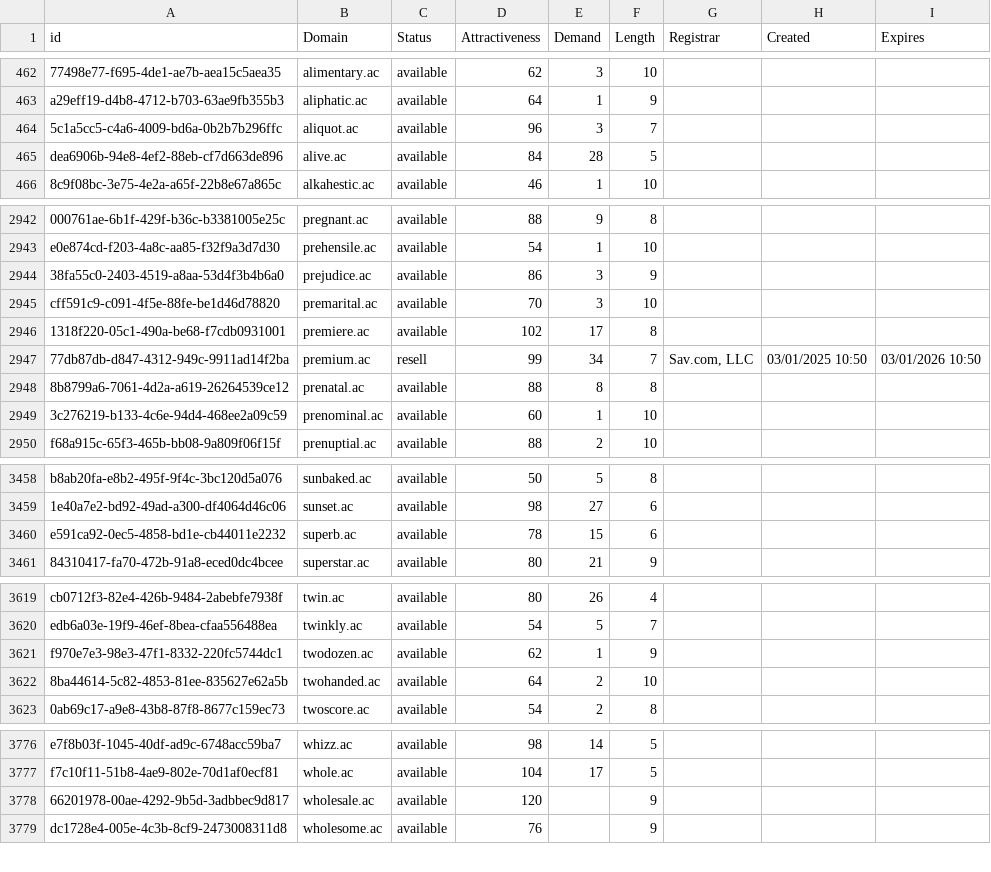
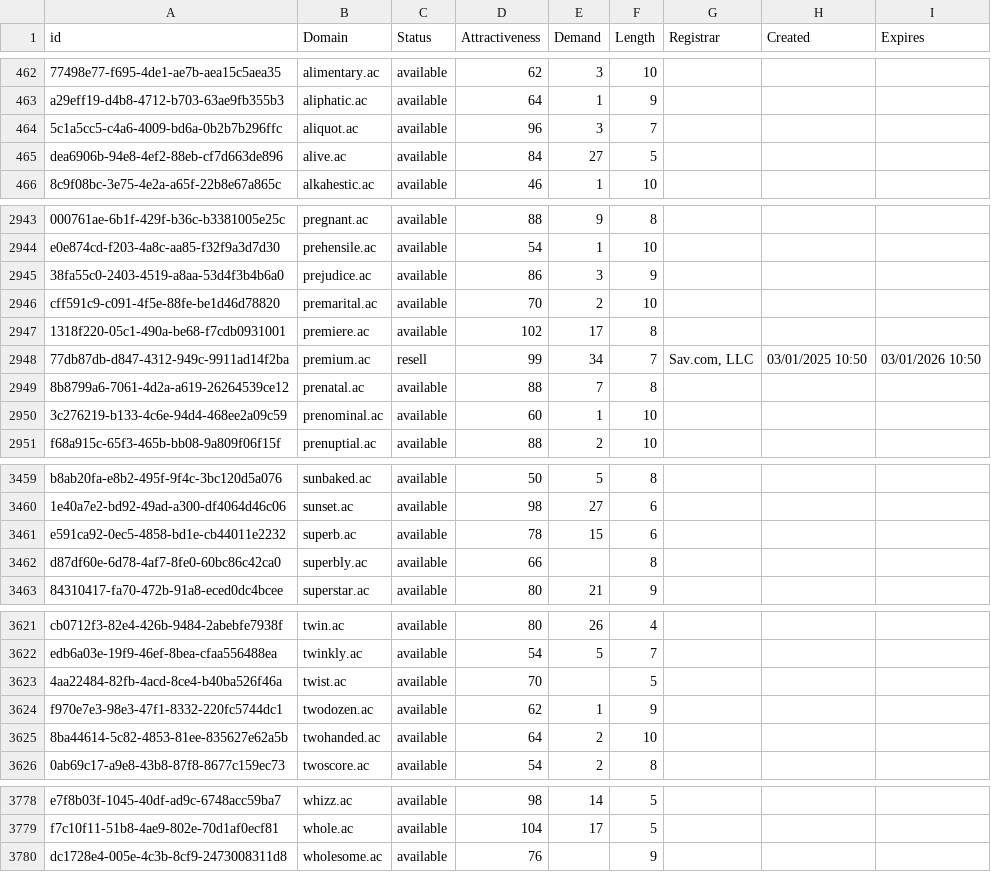
Before and after one commit to UniqueDomains/ac-oneword-domains, a CSV file: ac.csv, drawn as a sheet; only a part is shown, gaps mark what is left out; the diff covers the shown part only.

```diff
--- a/ac.csv
+++ b/ac.csv
@@ -464,3 +464,3 @@ a29eff19-d4b8-4712-b703-63ae9fb355b3,aliphatic.ac,available,64,1,9,,,
 5c1a5cc5-c4a6-4009-bd6a-0b2b7b296ffc,aliquot.ac,available,96,3,7,,,
-dea6906b-94e8-4ef2-88eb-cf7d663de896,alive.ac,available,84,28,5,,,
+dea6906b-94e8-4ef2-88eb-cf7d663de896,alive.ac,available,84,27,5,,,
 8c9f08bc-3e75-4e2a-a65f-22b8e67a865c,alkahestic.ac,available,46,1,10,,,
@@ -2944,6 +2945,6 @@ e0e874cd-f203-4a8c-aa85-f32f9a3d7d30,prehensile.ac,available,54,1,10,,,
 38fa55c0-2403-4519-a8aa-53d4f3b4b6a0,prejudice.ac,available,86,3,9,,,
-cff591c9-c091-4f5e-88fe-be1d46d78820,premarital.ac,available,70,3,10,,,
+cff591c9-c091-4f5e-88fe-be1d46d78820,premarital.ac,available,70,2,10,,,
 1318f220-05c1-490a-be68-f7cdb0931001,premiere.ac,available,102,17,8,,,
 77db87db-d847-4312-949c-9911ad14f2ba,premium.ac,resell,99,34,7,"Sav.com, LLC",03/01/2025 10:50,03/01/2026 10:50
-8b8799a6-7061-4d2a-a619-26264539ce12,prenatal.ac,available,88,8,8,,,
+8b8799a6-7061-4d2a-a619-26264539ce12,prenatal.ac,available,88,7,8,,,
 3c276219-b133-4c6e-94d4-468ee2a09c59,prenominal.ac,available,60,1,10,,,
@@ -3460,2 +3461,3 @@ b8ab20fa-e8b2-495f-9f4c-3bc120d5a076,sunbaked.ac,available,50,5,8,,,
 e591ca92-0ec5-4858-bd1e-cb44011e2232,superb.ac,available,78,15,6,,,
+d87df60e-6d78-4af7-8fe0-60bc86c42ca0,superbly.ac,available,66,,8,,,
 84310417-fa70-472b-91a8-eced0dc4bcee,superstar.ac,available,80,21,9,,,
@@ -3620,2 +3622,3 @@ cb0712f3-82e4-426b-9484-2abebfe7938f,twin.ac,available,80,26,4,,,
 edb6a03e-19f9-46ef-8bea-cfaa556488ea,twinkly.ac,available,54,5,7,,,
+4aa22484-82fb-4acd-8ce4-b40ba526f46a,twist.ac,available,70,,5,,,
 f970e7e3-98e3-47f1-8332-220fc5744dc1,twodozen.ac,available,62,1,9,,,
@@ -3777,3 +3779,2 @@ e7f8b03f-1045-40df-ad9c-6748acc59ba7,whizz.ac,available,98,14,5,,,
 f7c10f11-51b8-4ae9-802e-70d1af0ecf81,whole.ac,available,104,17,5,,,
-66201978-00ae-4292-9b5d-3adbbec9d817,wholesale.ac,available,120,,9,,,
 dc1728e4-005e-4c3b-8cf9-2473008311d8,wholesome.ac,available,76,,9,,,
```
Also changed, not shown: 7 added rows, 1 removed row and 12 edited cells elsewhere in this file, 2 other files.
